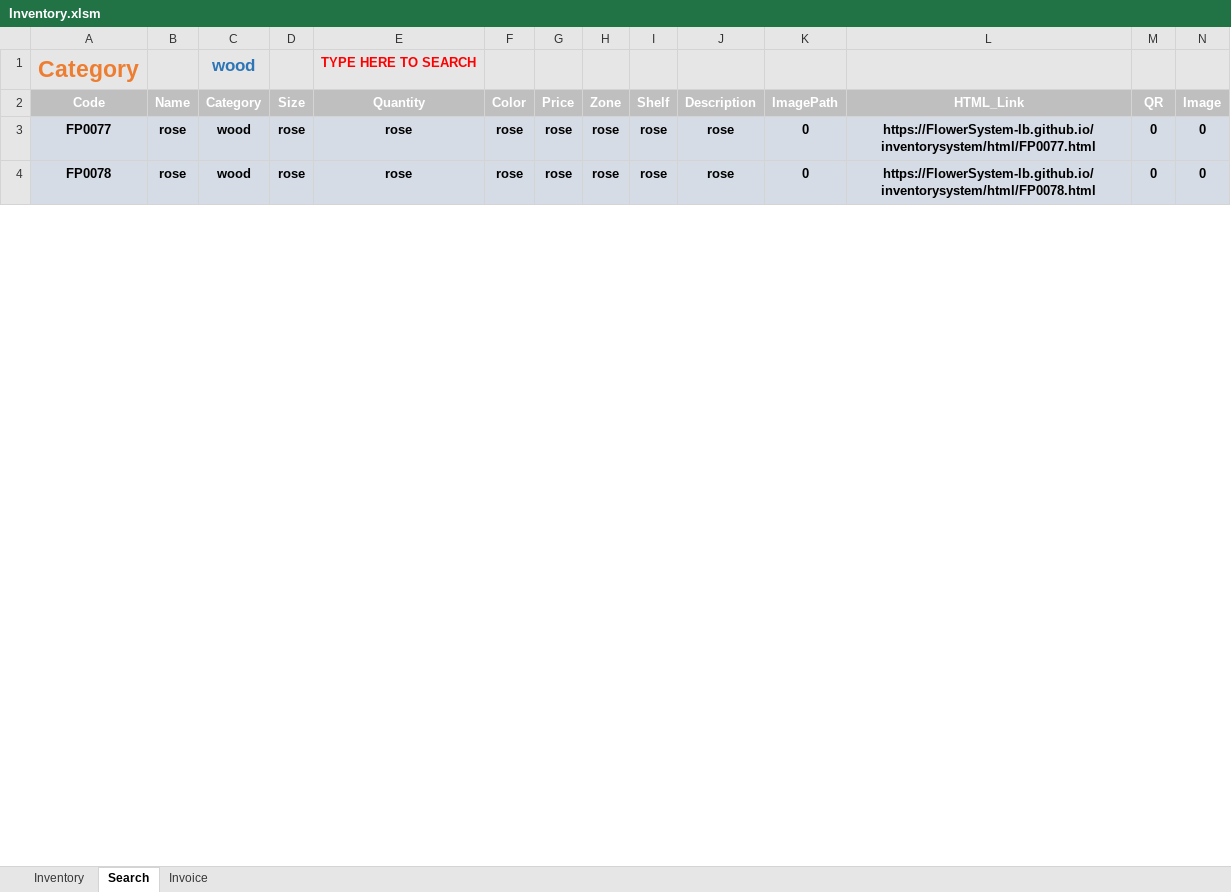
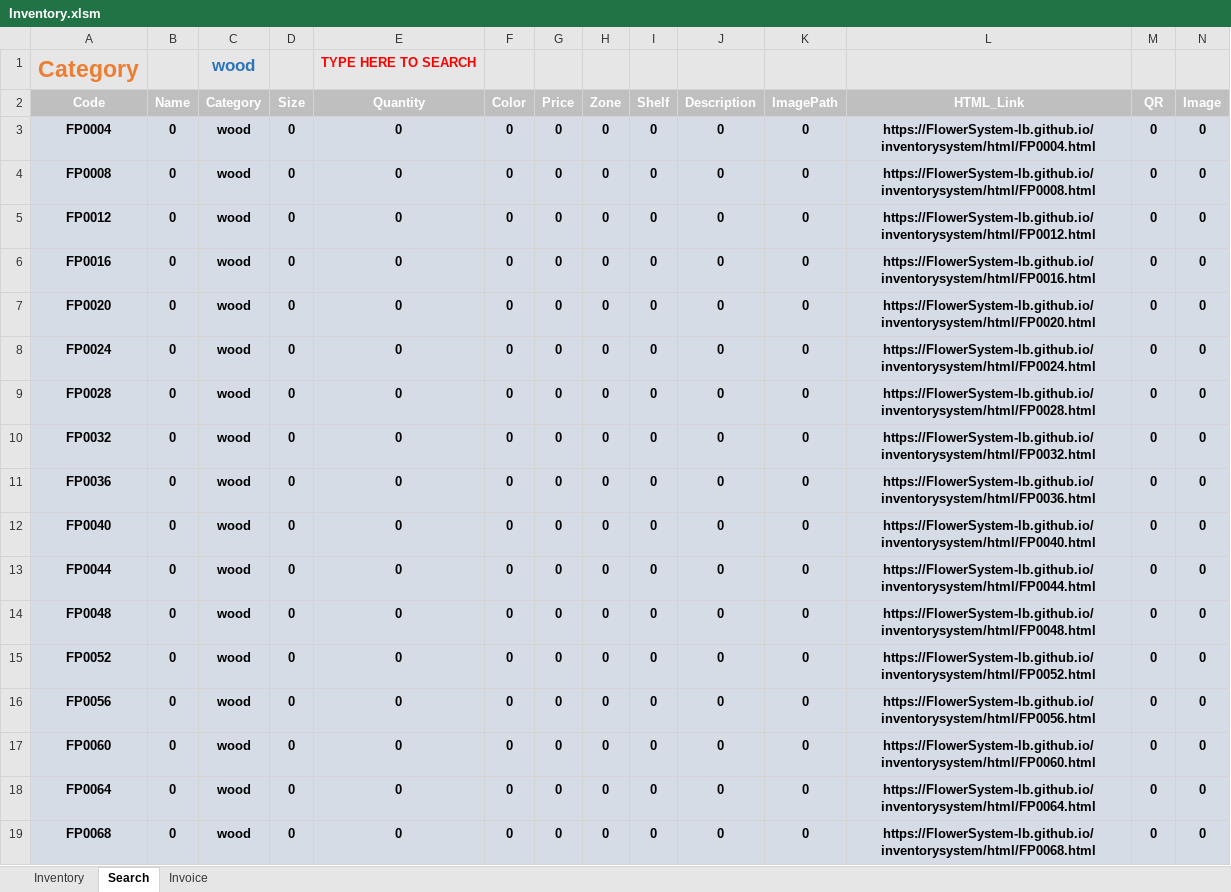
Before and after one commit to FlowerSystem-lb/inventorysystem, an Excel workbook: Inventory.xlsm, sheet Search, drawn as a sheet; only a part is shown; values as stored, in another font and other column widths than the file's, no borders; charts and pictures not drawn; rows hold the shown columns only; the diff covers the shown part only; the diff names each change by its address in the sheet, - before the commit and + after, or states it on an @@ line.

```diff
--- a/Inventory.xlsm (sheet Search)
+++ b/Inventory.xlsm (sheet Search)
-A3: FP0077
+A3: FP0004
-B3:B4: rose
+B3:B4: 0
-D3:D4: rose
+D3:D4: 0
-E3:E4: rose
+E3:E4: 0
-F3:F4: rose
+F3:F4: 0
-G3:G4: rose
+G3:G4: 0
-H3:H4: rose
+H3:H4: 0
-I3:I4: rose
+I3:I4: 0
-J3:J4: rose
+J3:J4: 0
-L3: https://FlowerSystem-lb.github.io/inventorysystem/html/FP0077.html
+L3: https://FlowerSystem-lb.github.io/inventorysystem/html/FP0004.html
-A4: FP0078
+A4: FP0008
-L4: https://FlowerSystem-lb.github.io/inventorysystem/html/FP0078.html
+L4: https://FlowerSystem-lb.github.io/inventorysystem/html/FP0008.html
+row 5: FP0012 | 0 | wood | 0 | 0 | 0 | 0 | 0 | 0 | 0 | 0 | https://FlowerSystem-lb.github.io/inventorysystem/html/FP0012.html | 0 | 0
+row 6: FP0016 | 0 | wood | 0 | 0 | 0 | 0 | 0 | 0 | 0 | 0 | https://FlowerSystem-lb.github.io/inventorysystem/html/FP0016.html | 0 | 0
+row 7: FP0020 | 0 | wood | 0 | 0 | 0 | 0 | 0 | 0 | 0 | 0 | https://FlowerSystem-lb.github.io/inventorysystem/html/FP0020.html | 0 | 0
+row 8: FP0024 | 0 | wood | 0 | 0 | 0 | 0 | 0 | 0 | 0 | 0 | https://FlowerSystem-lb.github.io/inventorysystem/html/FP0024.html | 0 | 0
+row 9: FP0028 | 0 | wood | 0 | 0 | 0 | 0 | 0 | 0 | 0 | 0 | https://FlowerSystem-lb.github.io/inventorysystem/html/FP0028.html | 0 | 0
+row 10: FP0032 | 0 | wood | 0 | 0 | 0 | 0 | 0 | 0 | 0 | 0 | https://FlowerSystem-lb.github.io/inventorysystem/html/FP0032.html | 0 | 0
+row 11: FP0036 | 0 | wood | 0 | 0 | 0 | 0 | 0 | 0 | 0 | 0 | https://FlowerSystem-lb.github.io/inventorysystem/html/FP0036.html | 0 | 0
+row 12: FP0040 | 0 | wood | 0 | 0 | 0 | 0 | 0 | 0 | 0 | 0 | https://FlowerSystem-lb.github.io/inventorysystem/html/FP0040.html | 0 | 0
+row 13: FP0044 | 0 | wood | 0 | 0 | 0 | 0 | 0 | 0 | 0 | 0 | https://FlowerSystem-lb.github.io/inventorysystem/html/FP0044.html | 0 | 0
+row 14: FP0048 | 0 | wood | 0 | 0 | 0 | 0 | 0 | 0 | 0 | 0 | https://FlowerSystem-lb.github.io/inventorysystem/html/FP0048.html | 0 | 0
+row 15: FP0052 | 0 | wood | 0 | 0 | 0 | 0 | 0 | 0 | 0 | 0 | https://FlowerSystem-lb.github.io/inventorysystem/html/FP0052.html | 0 | 0
+row 16: FP0056 | 0 | wood | 0 | 0 | 0 | 0 | 0 | 0 | 0 | 0 | https://FlowerSystem-lb.github.io/inventorysystem/html/FP0056.html | 0 | 0
+row 17: FP0060 | 0 | wood | 0 | 0 | 0 | 0 | 0 | 0 | 0 | 0 | https://FlowerSystem-lb.github.io/inventorysystem/html/FP0060.html | 0 | 0
+row 18: FP0064 | 0 | wood | 0 | 0 | 0 | 0 | 0 | 0 | 0 | 0 | https://FlowerSystem-lb.github.io/inventorysystem/html/FP0064.html | 0 | 0
+row 19: FP0068 | 0 | wood | 0 | 0 | 0 | 0 | 0 | 0 | 0 | 0 | https://FlowerSystem-lb.github.io/inventorysystem/html/FP0068.html | 0 | 0
```
Also changed, not shown: 5 added rows and 48 edited cells elsewhere in this sheet, sheet Inventory, sheet Invoice.
